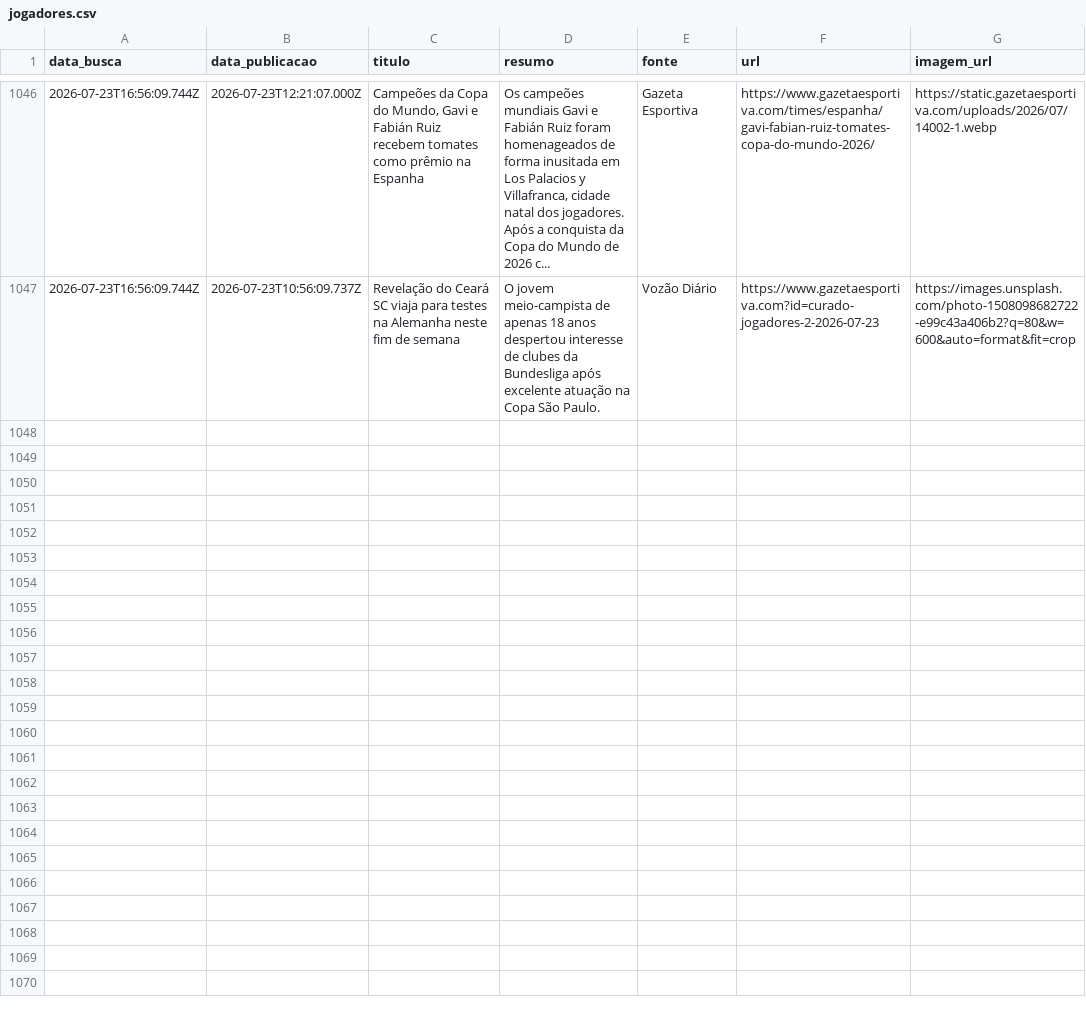
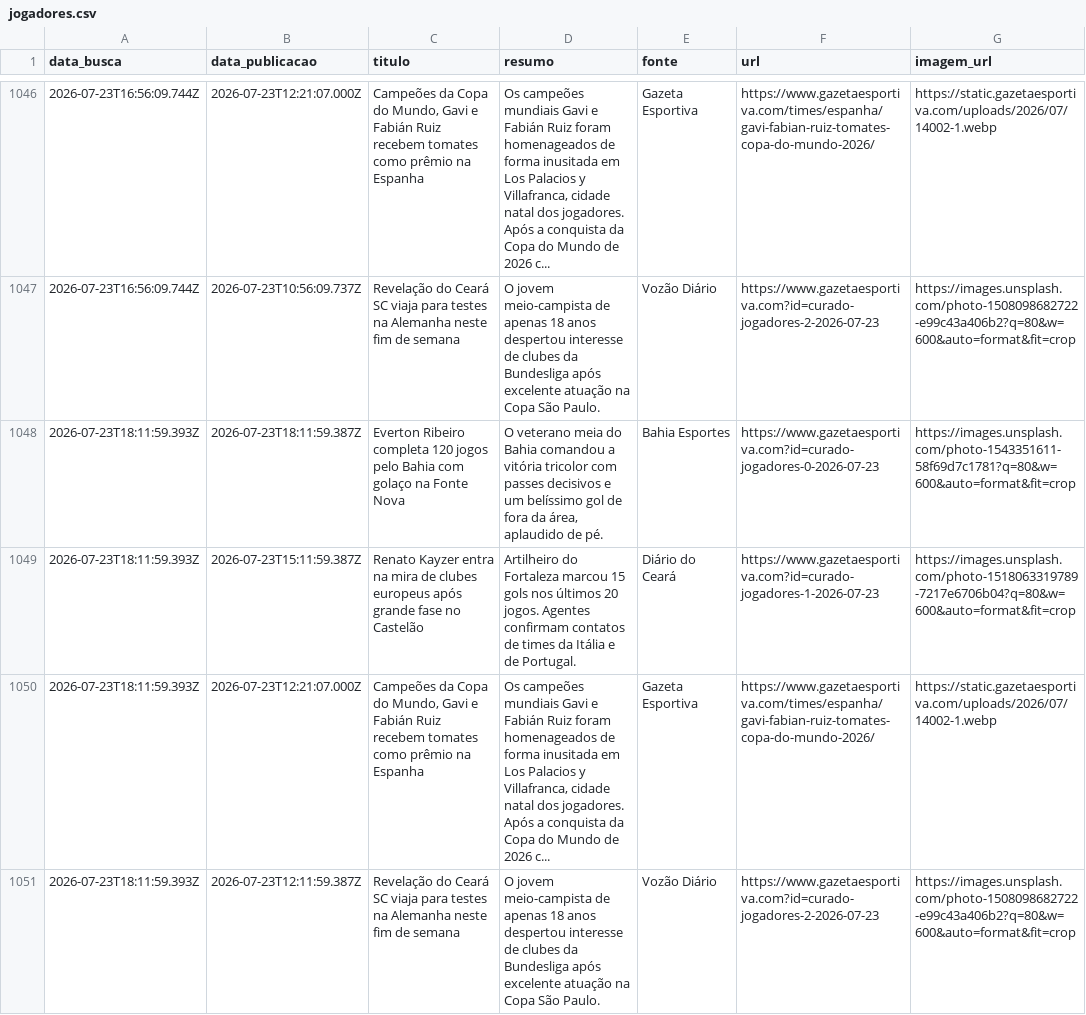
Before and after one commit to yuriluna85/boleragem-nordestina, a CSV file: DATA/2026/07/jogadores/jogadores.csv, drawn as a sheet; only a part is shown, gaps mark what is left out; the diff names each change by its address in the sheet, - before the commit and + after, or states it on an @@ line.

Commit message:
editorial: curadoria diária de notícias futebolísticas do Nordeste [skip ci]

```diff
--- a/DATA/2026/07/jogadores/jogadores.csv
+++ b/DATA/2026/07/jogadores/jogadores.csv
+row 1048: 2026-07-23T18:11:59.393Z | 2026-07-23T18:11:59.387Z | Everton Ribeiro completa 120 jogos pelo Bahia com golaço na Fonte Nova | O veterano meia do Bahia comandou a vitória tricolor com passes decisivos e um belíssimo gol de fora da área, aplaudido de pé. | Bahia Esportes | https://www.gazetaesportiva.com?id=curado-jogadores-0-2026-07-23 | https://images.unsplash.com/photo-1543351611-58f69d7c1781?q=80&w=600&auto=format&fit=crop
+row 1049: 2026-07-23T18:11:59.393Z | 2026-07-23T15:11:59.387Z | Renato Kayzer entra na mira de clubes europeus após grande fase no Castelão | Artilheiro do Fortaleza marcou 15 gols nos últimos 20 jogos. Agentes confirmam contatos de times da Itália e de Portugal. | Diário do Ceará | https://www.gazetaesportiva.com?id=curado-jogadores-1-2026-07-23 | https://images.unsplash.com/photo-1518063319789-7217e6706b04?q=80&w=600&auto=format&fit=crop
+row 1050: 2026-07-23T18:11:59.393Z | 2026-07-23T12:21:07.000Z | Campeões da Copa do Mundo, Gavi e Fabián Ruiz recebem tomates como prêmio na Espanha | Os campeões mundiais Gavi e Fabián Ruiz foram homenageados de forma inusitada em Los Palacios y Villafranca, cidade natal dos jogadores. Após a conquista da Copa do Mundo de 2026 c... | Gazeta Esportiva | https://www.gazetaesportiva.com/times/espanha/gavi-fabian-ruiz-tomates-copa-do-mundo-2026/ | https://static.gazetaesportiva.com/uploads/2026/07/14002-1.webp
+row 1051: 2026-07-23T18:11:59.393Z | 2026-07-23T12:11:59.387Z | Revelação do Ceará SC viaja para testes na Alemanha neste fim de semana | O jovem meio-campista de apenas 18 anos despertou interesse de clubes da Bundesliga após excelente atuação na Copa São Paulo. | Vozão Diário | https://www.gazetaesportiva.com?id=curado-jogadores-2-2026-07-23 | https://images.unsplash.com/photo-1508098682722-e99c43a406b2?q=80&w=600&auto=format&fit=crop
```
Also changed, not shown: DATA/2026/07/feminino/feminino.csv, 4 other files.
